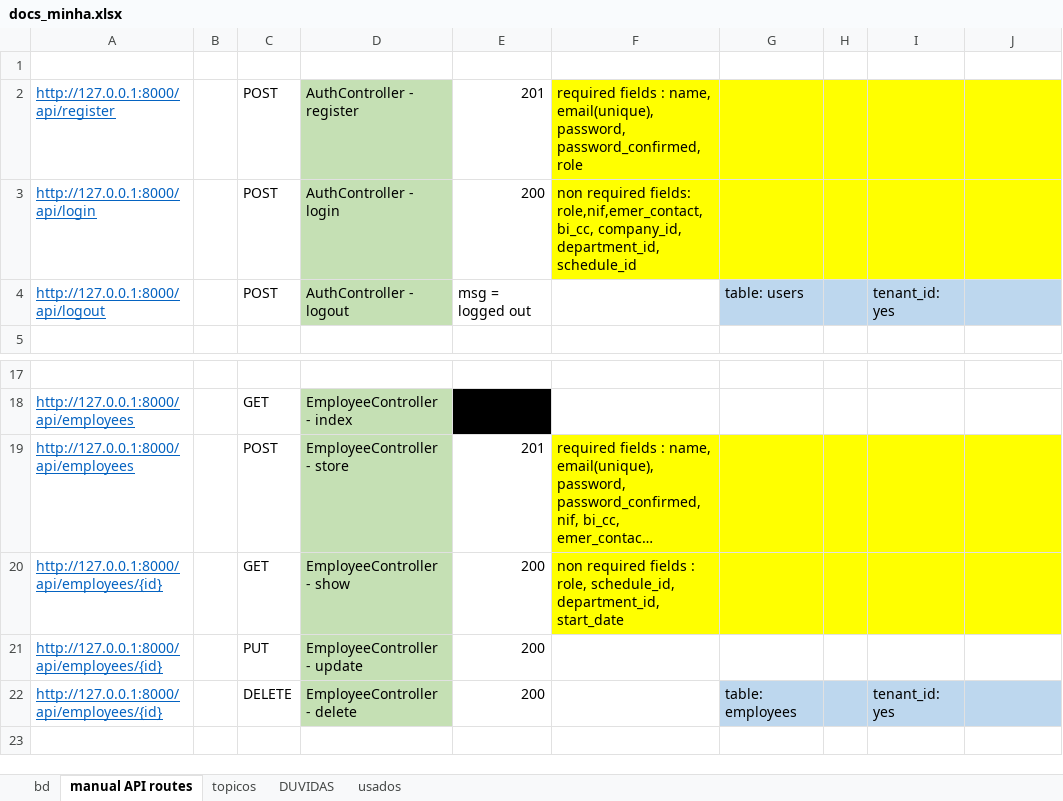
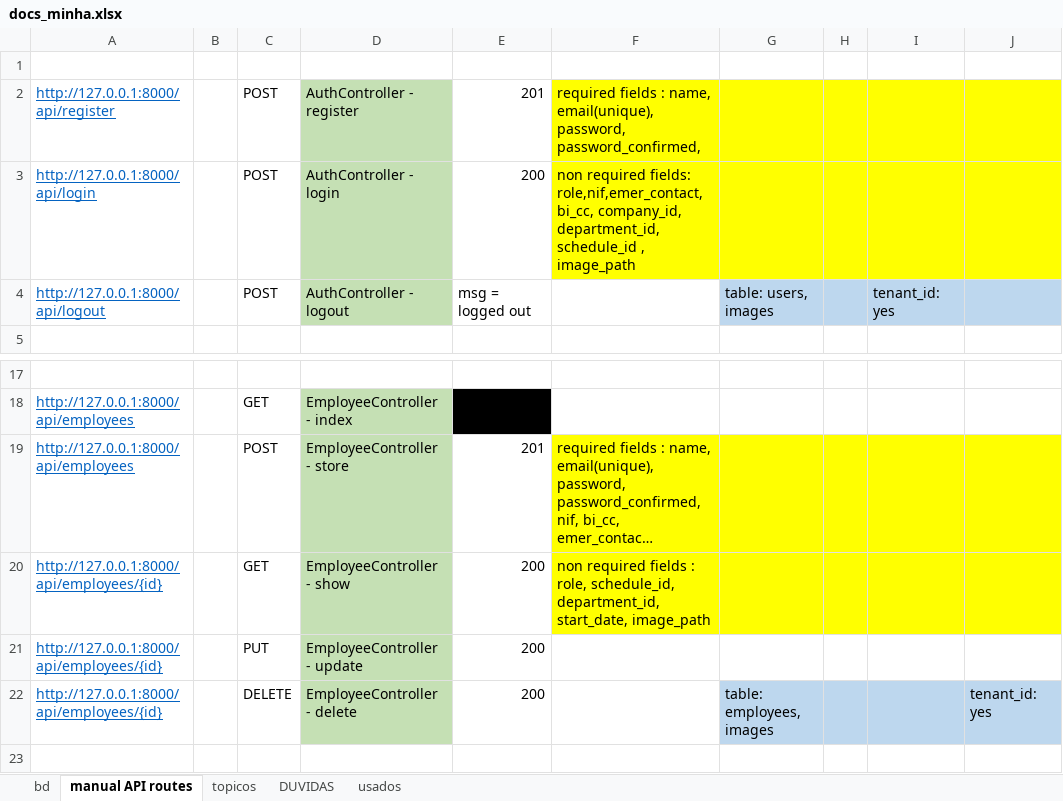
Before and after one commit to hugoresende27/estagio_relogio_ponto, an Excel workbook: docs_minha.xlsx, sheet manual API routes, drawn as a sheet; only a part is shown, gaps mark what is left out; long unchanged cells end in …; values as stored, in another font and other column widths than the file's, no borders; the diff names each change by its address in the sheet, - before the commit and + after, or states it on an @@ line.

Commit message:
images_path

```diff
--- a/docs_minha.xlsx (sheet manual API routes)
+++ b/docs_minha.xlsx (sheet manual API routes)
-F2: …password, password_confirmed, role
+F2: …password, password_confirmed,
-F3: …department_id, schedule_id
+F3: …department_id, schedule_id , image_path
-G4: table: users
+G4: table: users, images
-F20: …schedule_id, department_id, start_date
+F20: …schedule_id, department_id, start_date, image_path
-G22: table: employees
+G22: table: employees, images
-I22: tenant_id: yes
+I22: (empty)
-J22: (empty)
+J22: tenant_id: yes
```
Also changed, not shown: sheet bd, 7 other files.
